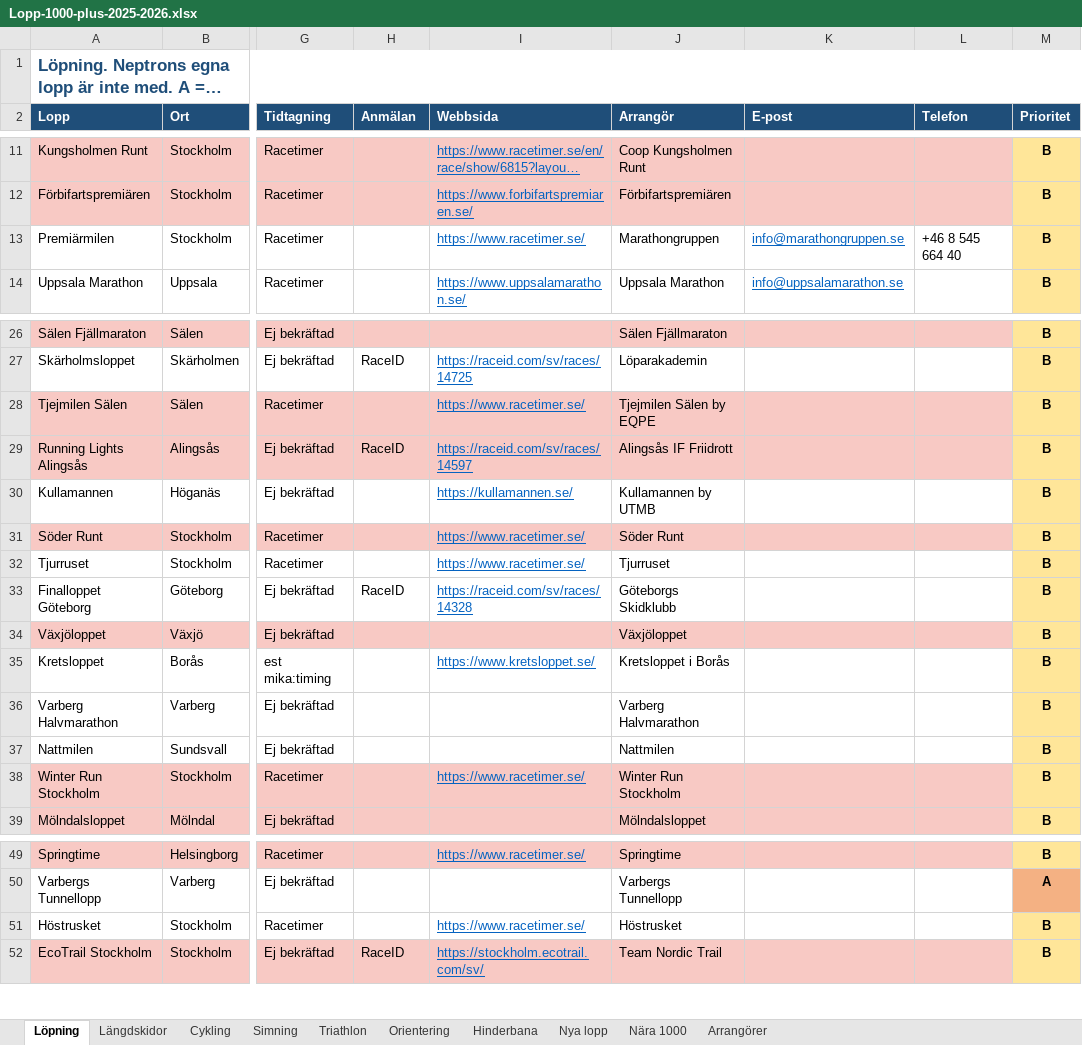
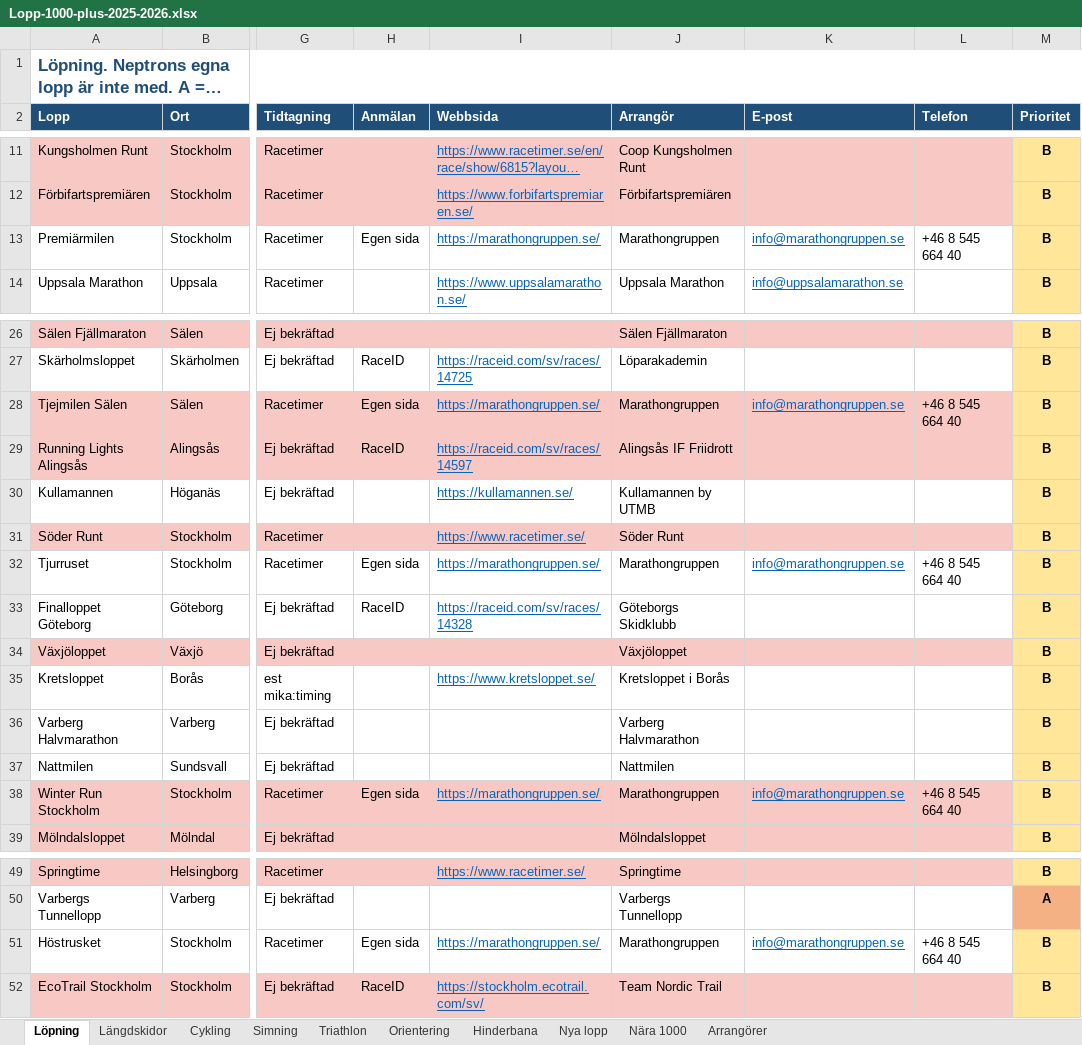
Before and after one commit to Thomazzo91/Days-Without-being-a-tool, an Excel workbook: Lopp-1000-plus-2025-2026.xlsx, sheet Löpning, drawn as a sheet; only a part is shown, gaps mark what is left out; long unchanged cells end in …; values as stored, in another font and other column widths than the file's, no borders; the diff names each change by its address in the sheet, - before the commit and + after, or states it on an @@ line.

```diff
--- a/Lopp-1000-plus-2025-2026.xlsx (sheet Löpning)
+++ b/Lopp-1000-plus-2025-2026.xlsx (sheet Löpning)
-H13 (Anmälan): (empty)
+H13 (Anmälan): Egen sida
-I13 (Webbsida): https://www.racetimer.se/
+I13 (Webbsida): https://marathongruppen.se/
-H28 (Anmälan): (empty)
+H28 (Anmälan): Egen sida
-I28 (Webbsida): https://www.racetimer.se/
+I28 (Webbsida): https://marathongruppen.se/
-J28 (Arrangör): Tjejmilen Sälen by EQPE
+J28 (Arrangör): Marathongruppen
-K28 (E-post): (empty)
+K28 (E-post): info@marathongruppen.se
-L28 (Telefon): (empty)
+L28 (Telefon): +46 8 545 664 40
-H32 (Anmälan): (empty)
+H32 (Anmälan): Egen sida
-I32 (Webbsida): https://www.racetimer.se/
+I32 (Webbsida): https://marathongruppen.se/
-J32 (Arrangör): Tjurruset
+J32 (Arrangör): Marathongruppen
-K32 (E-post): (empty)
+K32 (E-post): info@marathongruppen.se
-L32 (Telefon): (empty)
+L32 (Telefon): +46 8 545 664 40
-H38 (Anmälan): (empty)
+H38 (Anmälan): Egen sida
-I38 (Webbsida): https://www.racetimer.se/
+I38 (Webbsida): https://marathongruppen.se/
-J38 (Arrangör): Winter Run Stockholm
+J38 (Arrangör): Marathongruppen
-K38 (E-post): (empty)
+K38 (E-post): info@marathongruppen.se
-L38 (Telefon): (empty)
+L38 (Telefon): +46 8 545 664 40
-H51 (Anmälan): (empty)
+H51 (Anmälan): Egen sida
-I51 (Webbsida): https://www.racetimer.se/
+I51 (Webbsida): https://marathongruppen.se/
-J51 (Arrangör): Höstrusket
+J51 (Arrangör): Marathongruppen
-K51 (E-post): (empty)
+K51 (E-post): info@marathongruppen.se
-L51 (Telefon): (empty)
+L51 (Telefon): +46 8 545 664 40
```
Also changed, not shown: sheet Arrangörer.
